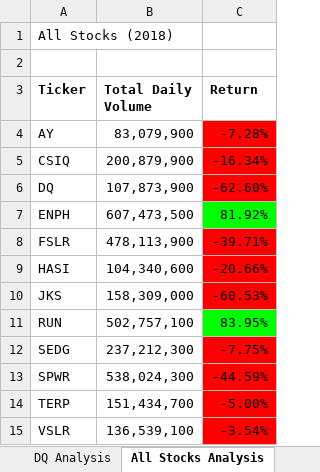
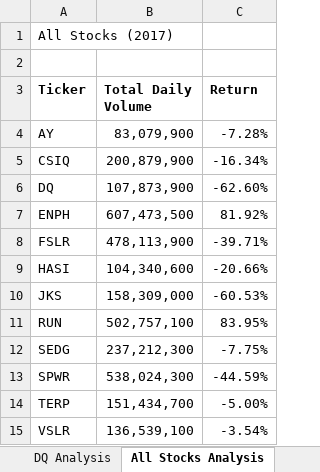
Before and after one commit to grwon/VBA_Challenge, an Excel workbook: green_stocks.xlsm, sheet All Stocks Analysis, drawn as a sheet; values as stored, in another font and other column widths than the file's, no borders; charts and pictures not drawn; the diff names each change by its address in the sheet, - before the commit and + after, or states it on an @@ line.

Commit message:
Updated AllStocksAnalysis() in green_stocks.xlsm file

```diff
--- a/green_stocks.xlsm (sheet All Stocks Analysis)
+++ b/green_stocks.xlsm (sheet All Stocks Analysis)
-A1 (Ticker): All Stocks (2018)
+A1 (Ticker): All Stocks (2017)
-C4:C6 fill: #FF0000
+C4:C6 fill: none
-C7 fill: #00FF00
+C7 fill: none
-C8:C10 fill: #FF0000
+C8:C10 fill: none
-C11 fill: #00FF00
+C11 fill: none
-C12:C15 fill: #FF0000
+C12:C15 fill: none
```
Also changed, not shown: charts or pictures.
